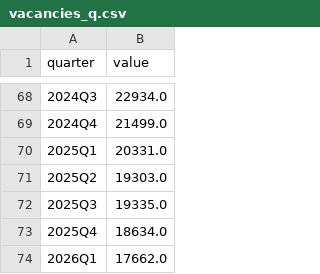
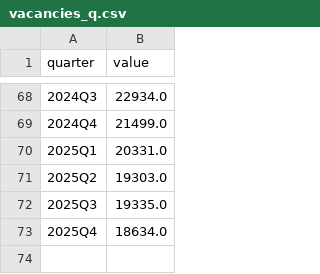
Before and after one commit to danielvykoukal/nowcast_gdp_slovakia, a CSV file: data/raw/vacancies_q.csv, drawn as a sheet; only a part is shown, gaps mark what is left out; the diff names each change by its address in the sheet, - before the commit and + after, or states it on an @@ line.

Commit message:
Add fetchers for vacancies_q and emp_total; write csv+xlsx
vacancies_q: Eurostat jvs_q_nace2 (B-S, SA, JOBVAC number).
emp_total: SU SR DATAcube od0007ms, avg YoY across 5 sectors.
Both were orphans with no committed source. Every series now writes .xlsx
alongside .csv (openpyxl). vacancies_q is pure Eurostat: unverifiable manual
2026Q1 dropped, returns when Eurostat publishes.

```diff
--- a/data/raw/vacancies_q.csv
+++ b/data/raw/vacancies_q.csv
-row 74: 2026Q1 | 17662.0
```
Also changed, not shown: data/raw/real_wage_bill.csv, 8 other files.
